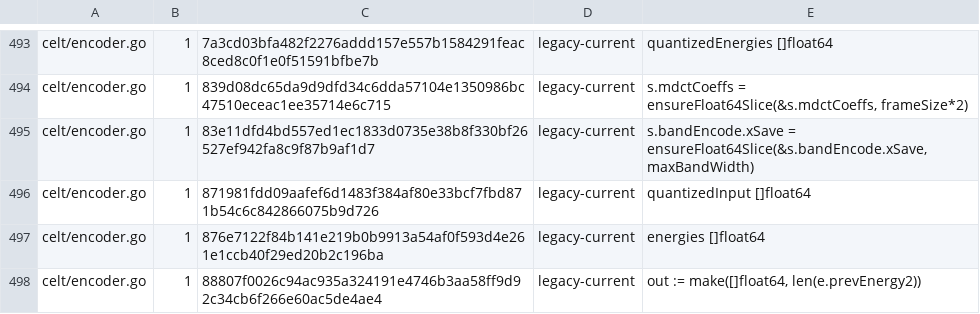
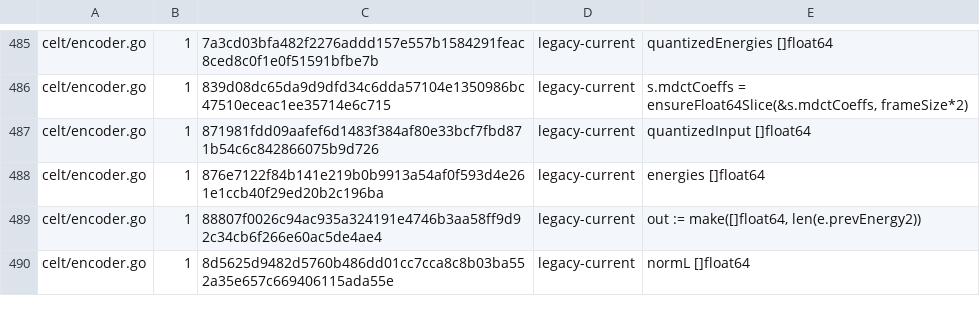
Before and after one commit to thesyncim/gopus, a TSV file: tools/type_parity_allowlist.tsv, drawn as a sheet; only a part is shown, gaps mark what is left out; the shorter side is filled out with more unchanged rows; the diff covers the shown part only; the diff names each change by its address in the sheet, - before the commit and + after, or states it on an @@ line.

Commit message:
Keep CELT theta RDO snapshots float-width

```diff
--- a/tools/type_parity_allowlist.tsv
+++ b/tools/type_parity_allowlist.tsv
-row 495: celt/encoder.go | 1 | 83e11dfd4bd557ed1ec1833d0735e38b8f330bf26527ef942fa8c9f87b9af1d7 | legacy-current | s.bandEncode.xSave = ensureFloat64Slice(&s.bandEncode.xSave, maxBandWidth)
```
Also changed, not shown: 22 removed rows elsewhere in this file, 5 other files.
